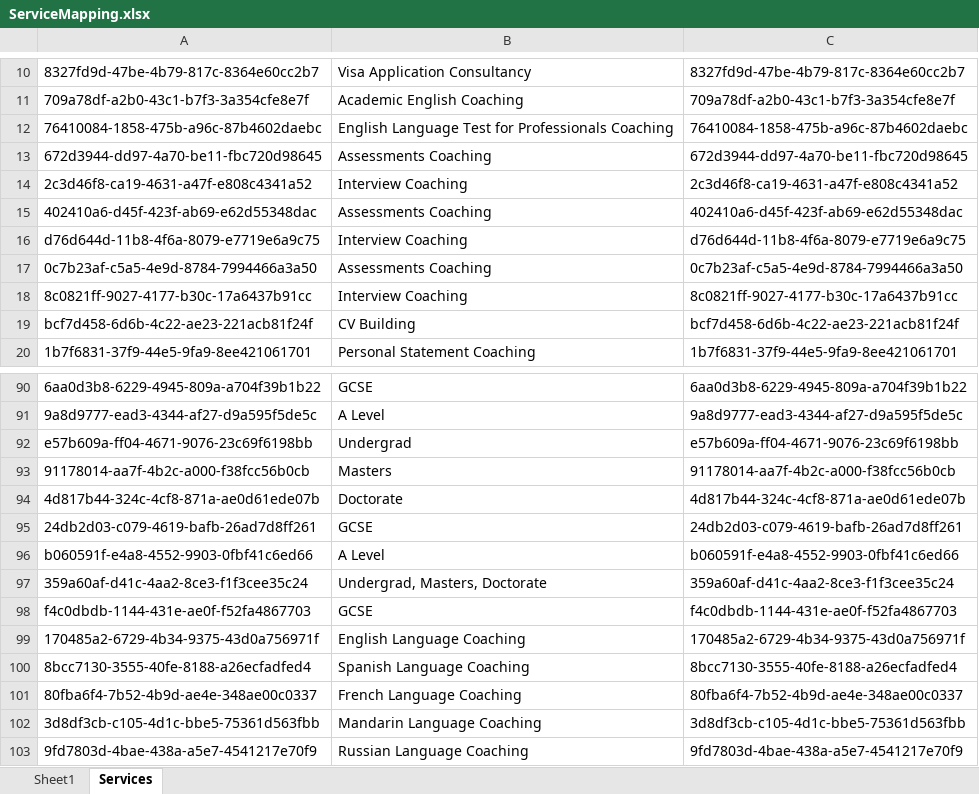
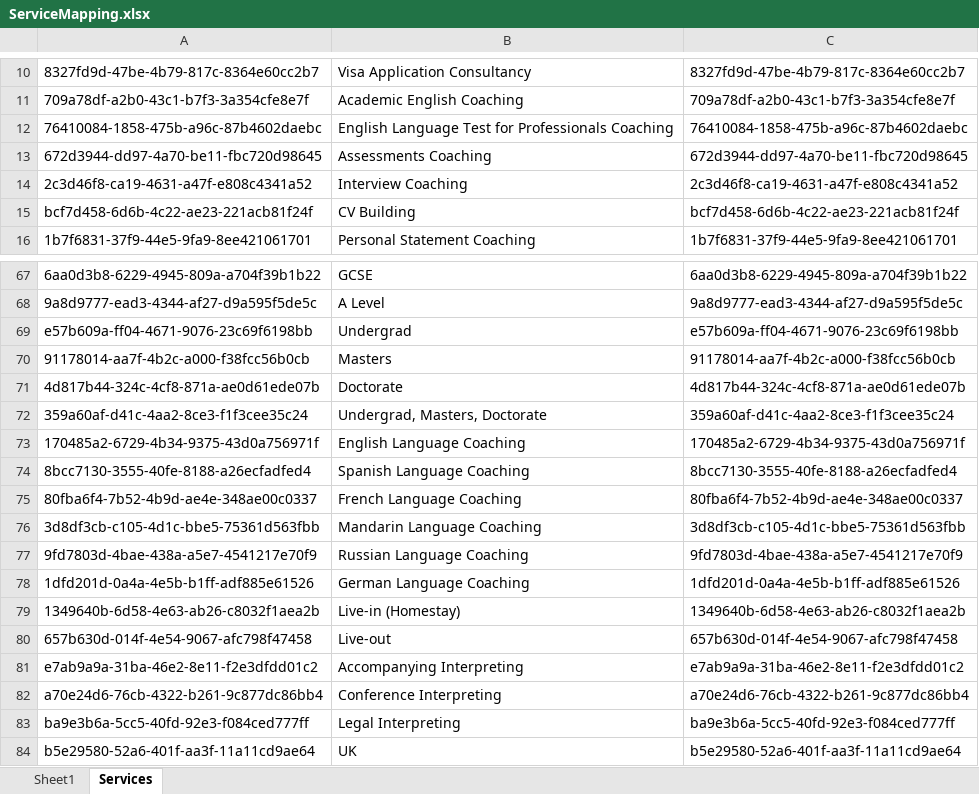
Before and after one commit to relandpigte/AC, an Excel workbook: database/ddml-new/ServiceMapping.xlsx, sheet Services, drawn as a sheet; only a part is shown, gaps mark what is left out; the shorter side is filled out with more unchanged rows; values as stored, in another font and other column widths than the file's, no borders; the diff covers the shown part only; the diff names each change by its address in the sheet, - before the commit and + after, or states it on an @@ line.

Commit message:
(bugfix) [AC-448] : Removed duplicate services

```diff
--- a/database/ddml-new/ServiceMapping.xlsx (sheet Services)
+++ b/database/ddml-new/ServiceMapping.xlsx (sheet Services)
-row 15: 402410a6-d45f-423f-ab69-e62d55348dac | Assessments Coaching | 402410a6-d45f-423f-ab69-e62d55348dac
-row 16: d76d644d-11b8-4f6a-8079-e7719e6a9c75 | Interview Coaching | d76d644d-11b8-4f6a-8079-e7719e6a9c75
-row 17: 0c7b23af-c5a5-4e9d-8784-7994466a3a50 | Assessments Coaching | 0c7b23af-c5a5-4e9d-8784-7994466a3a50
-row 18: 8c0821ff-9027-4177-b30c-17a6437b91cc | Interview Coaching | 8c0821ff-9027-4177-b30c-17a6437b91cc
-row 95: 24db2d03-c079-4619-bafb-26ad7d8ff261 | GCSE | 24db2d03-c079-4619-bafb-26ad7d8ff261
-row 96: b060591f-e4a8-4552-9903-0fbf41c6ed66 | A Level | b060591f-e4a8-4552-9903-0fbf41c6ed66
-row 98: f4c0dbdb-1144-431e-ae0f-f52fa4867703 | GCSE | f4c0dbdb-1144-431e-ae0f-f52fa4867703
```
Also changed, not shown: 20 removed rows elsewhere in this sheet, 6 other files.
